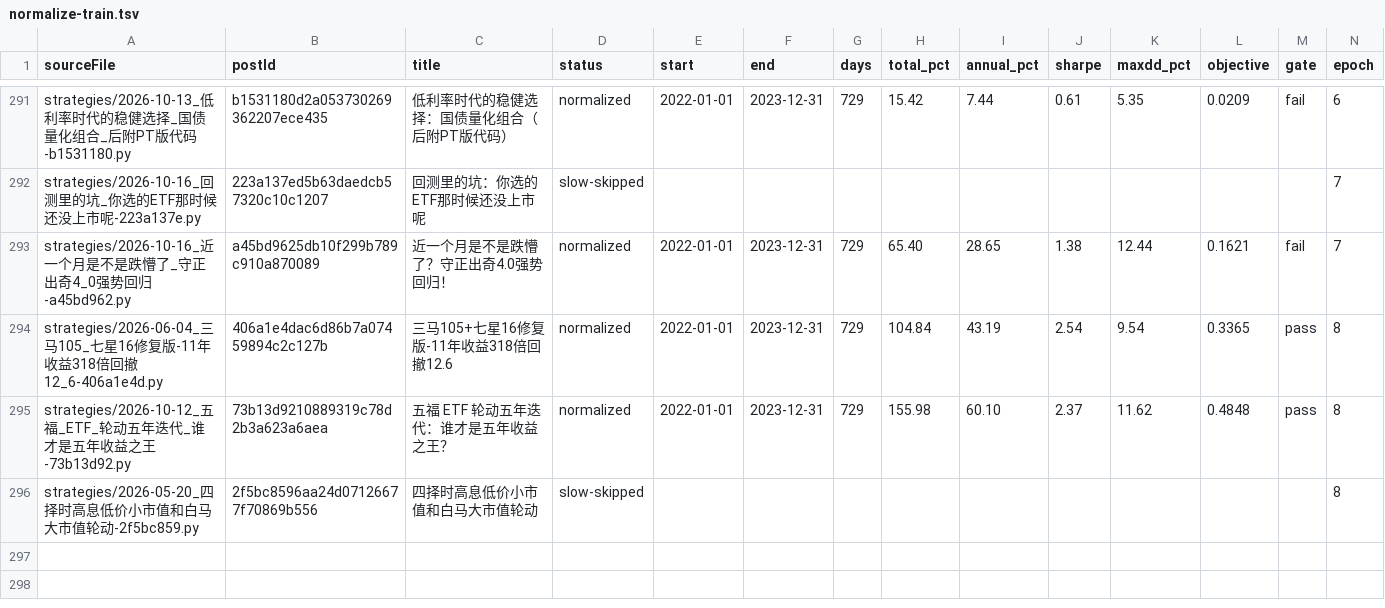
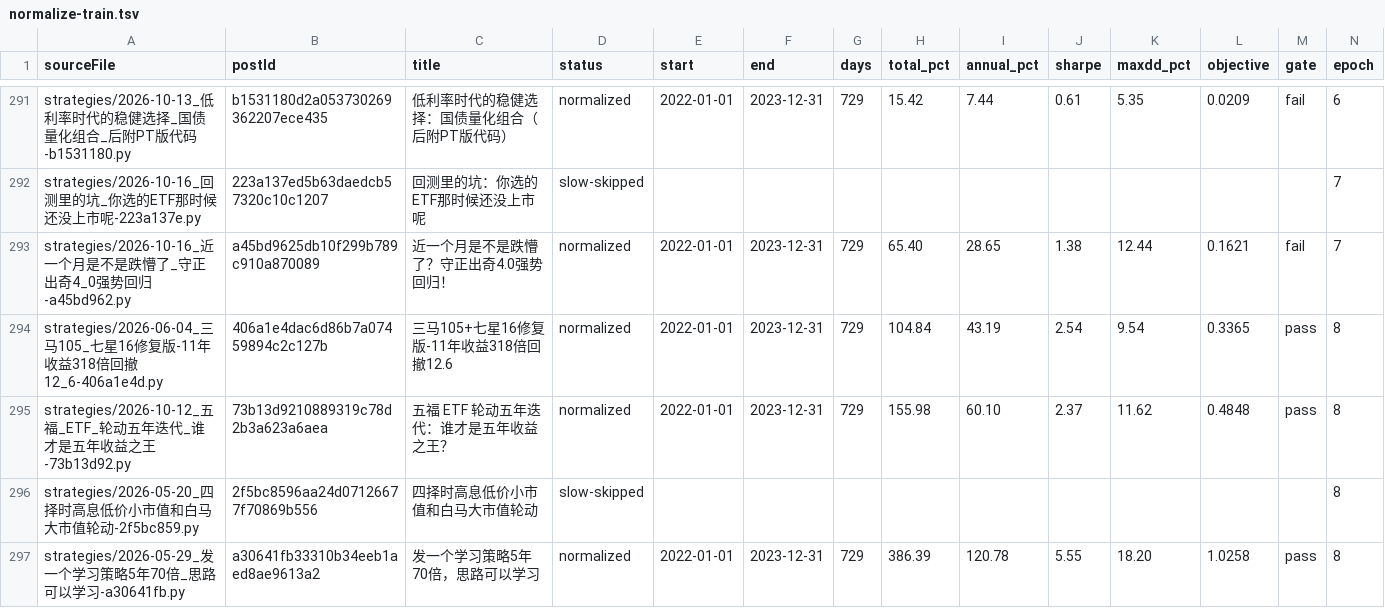
Before and after one commit to MohanShen/join-quant, a TSV file: harness/normalize-train.tsv, drawn as a sheet; only a part is shown, gaps mark what is left out.

```diff
--- a/harness/normalize-train.tsv
+++ b/harness/normalize-train.tsv
@@ -296 +296,2 @@ strategies/2026-10-12_五福_ETF_轮动五年迭代_谁才是五年收益之王-
 strategies/2026-05-20_四择时高息低价小市值和白马大市值轮动-2f5bc859.py	2f5bc8596aa24d07126677f70869b556	四择时高息低价小市值和白马大市值轮动	slow-skipped										8
+strategies/2026-05-29_发一个学习策略5年70倍_思路可以学习-a30641fb.py	a30641fb33310b34eeb1aed8ae9613a2	发一个学习策略5年70倍，思路可以学习	normalized	2022-01-01	2023-12-31	729	386.39	120.78	5.55	18.20	1.0258	pass	8
```
Also changed, not shown: 5 other files.
